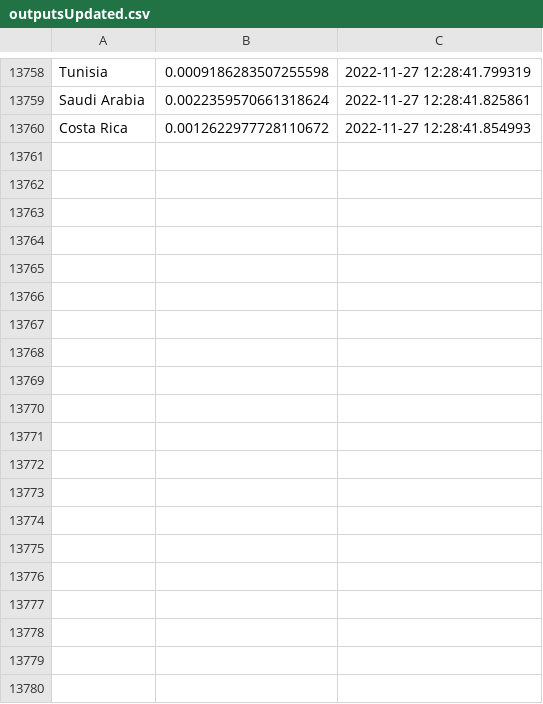
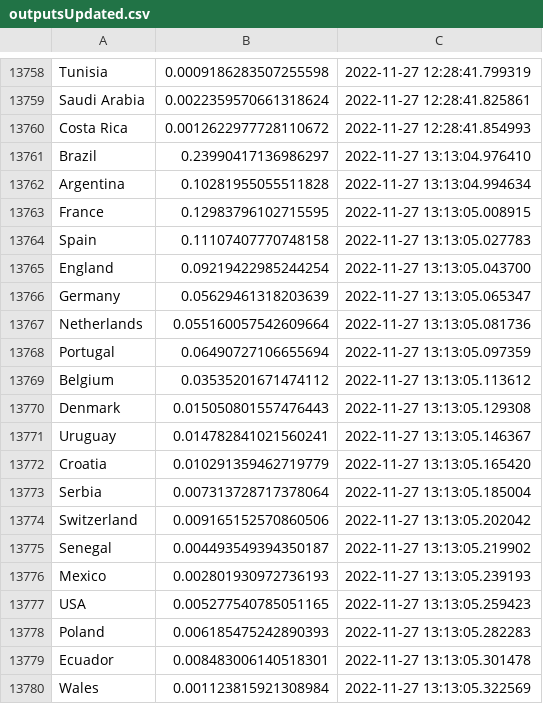
Before and after one commit to ajhillman-ddj/003-world_cup_odds, a CSV file: outputsUpdated.csv, drawn as a sheet; only a part is shown, gaps mark what is left out; the diff covers the shown part only.

```diff
--- a/outputsUpdated.csv
+++ b/outputsUpdated.csv
@@ -13760 +13760,21 @@ Saudi Arabia,0.0022359570661318624,2022-11-27 12:28:41.825861
 Costa Rica,0.0012622977728110672,2022-11-27 12:28:41.854993
+Brazil,0.23990417136986297,2022-11-27 13:13:04.976410
+Argentina,0.10281955055511828,2022-11-27 13:13:04.994634
+France,0.12983796102715595,2022-11-27 13:13:05.008915
+Spain,0.11107407770748158,2022-11-27 13:13:05.027783
+England,0.09219422985244254,2022-11-27 13:13:05.043700
+Germany,0.05629461318203639,2022-11-27 13:13:05.065347
+Netherlands,0.055160057542609664,2022-11-27 13:13:05.081736
+Portugal,0.06490727106655694,2022-11-27 13:13:05.097359
+Belgium,0.03535201671474112,2022-11-27 13:13:05.113612
+Denmark,0.015050801557476443,2022-11-27 13:13:05.129308
+Uruguay,0.014782841021560241,2022-11-27 13:13:05.146367
+Croatia,0.010291359462719779,2022-11-27 13:13:05.165420
+Serbia,0.007313728717378064,2022-11-27 13:13:05.185004
+Switzerland,0.009165152570860506,2022-11-27 13:13:05.202042
+Senegal,0.004493549394350187,2022-11-27 13:13:05.219902
+Mexico,0.002801930972736193,2022-11-27 13:13:05.239193
+USA,0.005277540785051165,2022-11-27 13:13:05.259423
+Poland,0.006185475242890393,2022-11-27 13:13:05.282283
+Ecuador,0.008483006140518301,2022-11-27 13:13:05.301478
+Wales,0.001123815921308984,2022-11-27 13:13:05.322569
```
Also changed, not shown: 12 added rows elsewhere in this file.
